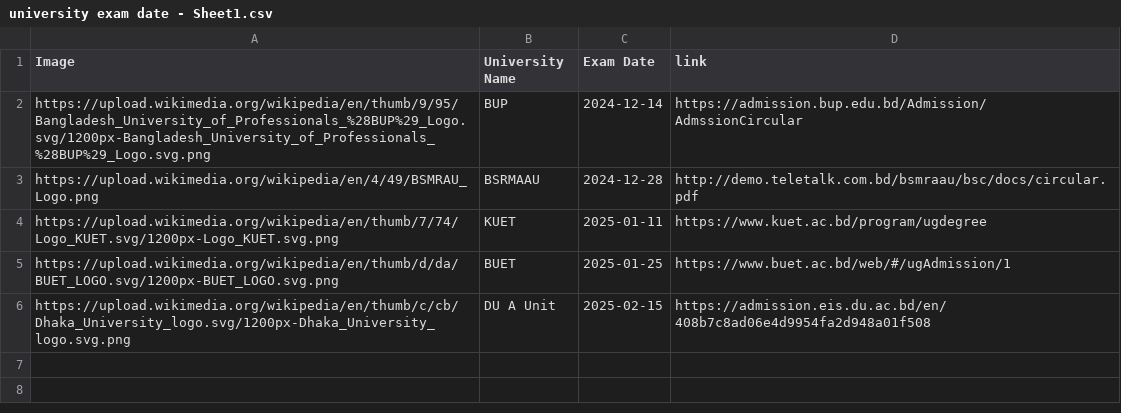
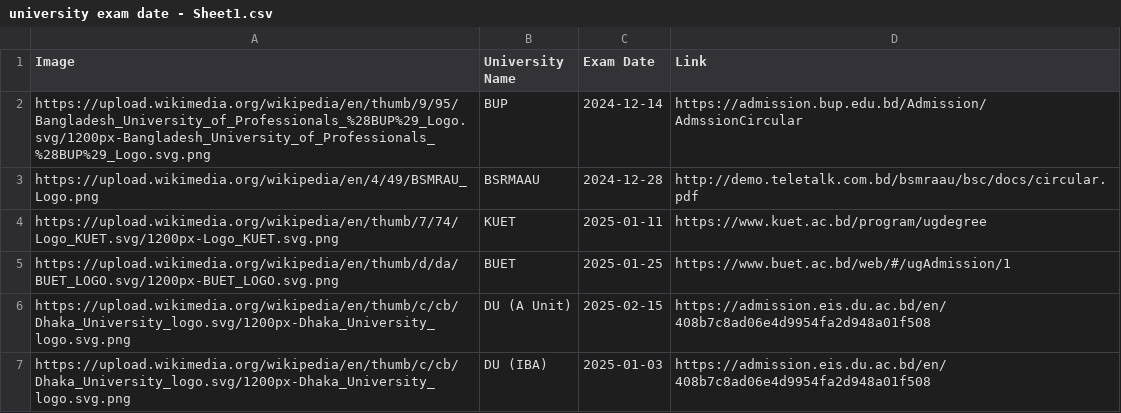
Before and after one commit to rahman-ziad/appdata, a CSV file: university exam date - Sheet1.csv, drawn as a sheet.

Commit message:
Update university exam date - Sheet1.csv

```diff
--- a/university exam date - Sheet1.csv
+++ b/university exam date - Sheet1.csv
@@ -1,2 +1,2 @@
-Image,University Name,Exam Date,link,
+Image,University Name,Exam Date,Link,
 https://upload.wikimedia.org/wikipedia/en/thumb/9/95/Bangladesh_University_of_Professionals_%28BUP%29_Logo.svg/1200px-Bangladesh_University_of_Professionals_%28BUP%29_Logo.svg.png,BUP,2024-12-14,https://admission.bup.edu.bd/Admission/AdmssionCircular,
@@ -5,2 +5,3 @@ https://upload.wikimedia.org/wikipedia/en/thumb/7/74/Logo_KUET.svg/1200px-Logo_K
 https://upload.wikimedia.org/wikipedia/en/thumb/d/da/BUET_LOGO.svg/1200px-BUET_LOGO.svg.png,BUET,2025-01-25,https://www.buet.ac.bd/web/#/ugAdmission/1,
-https://upload.wikimedia.org/wikipedia/en/thumb/c/cb/Dhaka_University_logo.svg/1200px-Dhaka_University_logo.svg.png,DU A Unit,2025-02-15,https://admission.eis.du.ac.bd/en/408b7c8ad06e4d9954fa2d948a01f508,
+https://upload.wikimedia.org/wikipedia/en/thumb/c/cb/Dhaka_University_logo.svg/1200px-Dhaka_University_logo.svg.png,DU (A Unit),2025-02-15,https://admission.eis.du.ac.bd/en/408b7c8ad06e4d9954fa2d948a01f508,
+https://upload.wikimedia.org/wikipedia/en/thumb/c/cb/Dhaka_University_logo.svg/1200px-Dhaka_University_logo.svg.png, DU (IBA),2025-01-03,https://admission.eis.du.ac.bd/en/408b7c8ad06e4d9954fa2d948a01f508,
```
